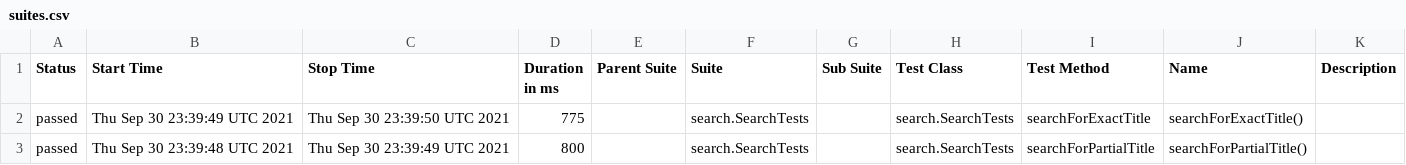
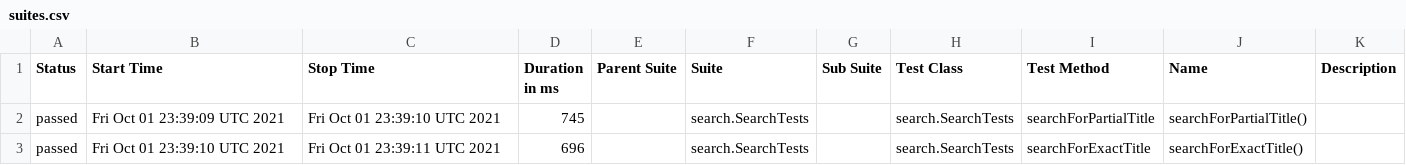
Before and after one commit to reinaldorossetti/playwright-java, a CSV file: chrome/data/suites.csv, drawn as a sheet.

```diff
--- a/chrome/data/suites.csv
+++ b/chrome/data/suites.csv
@@ -1,3 +1,3 @@
 "Status","Start Time","Stop Time","Duration in ms","Parent Suite","Suite","Sub Suite","Test Class","Test Method","Name","Description"
-"passed","Thu Sep 30 23:39:49 UTC 2021","Thu Sep 30 23:39:50 UTC 2021","775","","search.SearchTests","","search.SearchTests","searchForExactTitle","searchForExactTitle()",""
-"passed","Thu Sep 30 23:39:48 UTC 2021","Thu Sep 30 23:39:49 UTC 2021","800","","search.SearchTests","","search.SearchTests","searchForPartialTitle","searchForPartialTitle()",""
+"passed","Fri Oct 01 23:39:09 UTC 2021","Fri Oct 01 23:39:10 UTC 2021","745","","search.SearchTests","","search.SearchTests","searchForPartialTitle","searchForPartialTitle()",""
+"passed","Fri Oct 01 23:39:10 UTC 2021","Fri Oct 01 23:39:11 UTC 2021","696","","search.SearchTests","","search.SearchTests","searchForExactTitle","searchForExactTitle()",""
```
Also changed, not shown: 17 other files.
